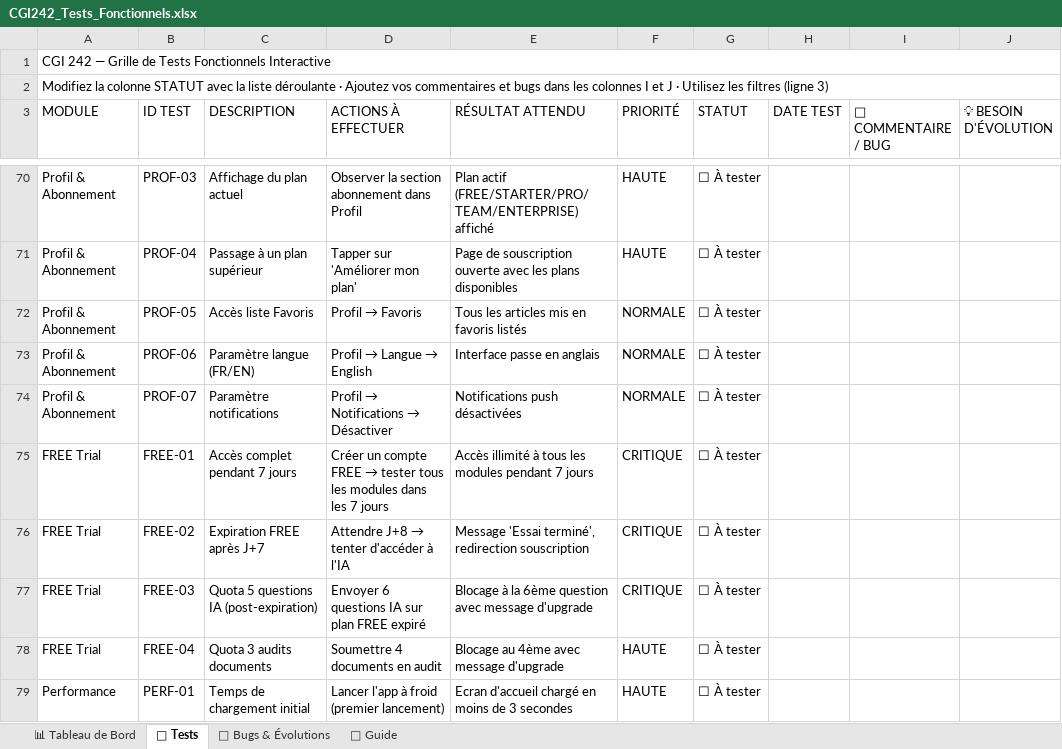
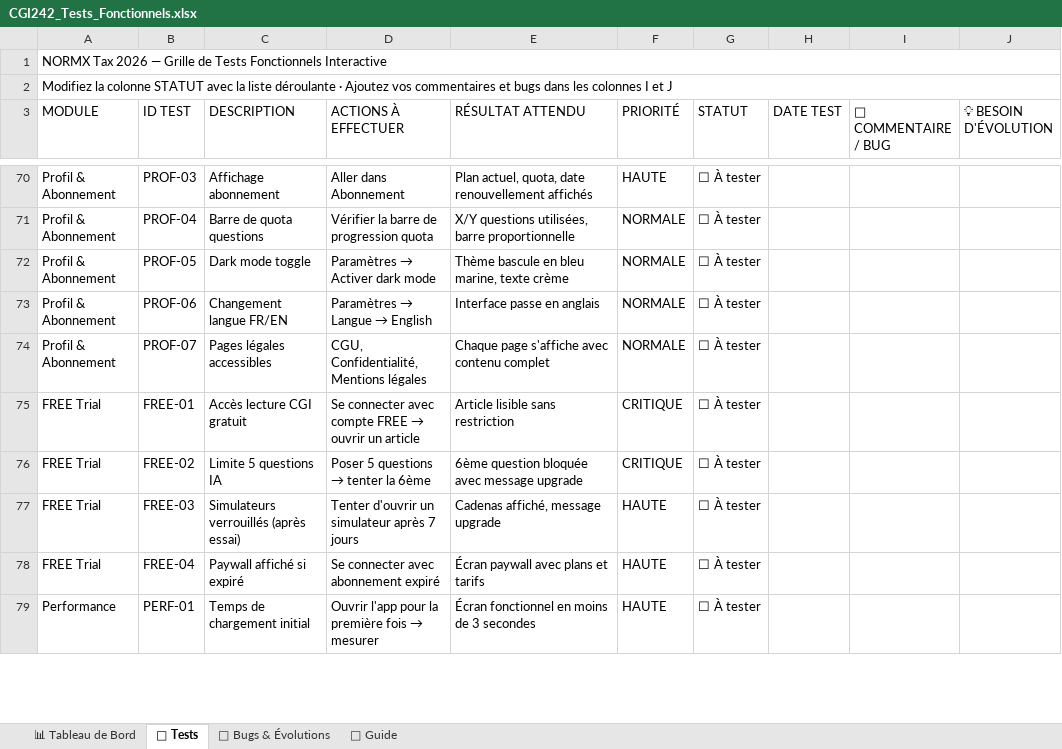
Before and after one commit to CGI-242/cgi, an Excel workbook: CGI242_Tests_Fonctionnels.xlsx, sheet 🧪 Tests, drawn as a sheet; only a part is shown, gaps mark what is left out; values as stored, in another font and other column widths than the file's, no cell formats; conditional formats not drawn; the diff covers the shown part only; the diff names each change by its address in the sheet, - before the commit and + after, or states it on an @@ line.

```diff
--- a/CGI242_Tests_Fonctionnels.xlsx (sheet 🧪 Tests)
+++ b/CGI242_Tests_Fonctionnels.xlsx (sheet 🧪 Tests)
-A1 (MODULE): CGI 242 — Grille…
+A1 (MODULE): NORMX Tax 2026 — Grille…
-A2 (MODULE): …et J · Utilisez les filtres (ligne 3)
+A2 (MODULE): …et J
-C70 (DESCRIPTION): Affichage du plan actuel
+C70 (DESCRIPTION): Affichage abonnement
-D70 (ACTIONS À EFFECTUER): Observer la section abonnement dans Profil
+D70 (ACTIONS À EFFECTUER): Aller dans Abonnement
-E70 (RÉSULTAT ATTENDU): Plan actif (FREE/STARTER/PRO/TEAM/ENTERPRISE) affiché
+E70 (RÉSULTAT ATTENDU): Plan actuel, quota, date renouvellement affichés
-C71 (DESCRIPTION): Passage à un plan supérieur
+C71 (DESCRIPTION): Barre de quota questions
-D71 (ACTIONS À EFFECTUER): Tapper sur 'Améliorer mon plan'
+D71 (ACTIONS À EFFECTUER): Vérifier la barre de progression quota
-E71 (RÉSULTAT ATTENDU): Page de souscription ouverte avec les plans disponibles
+E71 (RÉSULTAT ATTENDU): X/Y questions utilisées, barre proportionnelle
-F71 (PRIORITÉ): HAUTE
+F71 (PRIORITÉ): NORMALE
-C72 (DESCRIPTION): Accès liste Favoris
+C72 (DESCRIPTION): Dark mode toggle
@@ D72 (ACTIONS À EFFECTUER): Profil → Favoris → Paramètres → Activer dark mode @@
-E72 (RÉSULTAT ATTENDU): Tous les articles mis en favoris listés
+E72 (RÉSULTAT ATTENDU): Thème bascule en bleu marine, texte crème
-C73 (DESCRIPTION): Paramètre langue (FR/EN)
+C73 (DESCRIPTION): Changement langue FR/EN
@@ D73 (ACTIONS À EFFECTUER): Profil → Langue → English → Paramètres → Langue → English @@
-C74 (DESCRIPTION): Paramètre notifications
+C74 (DESCRIPTION): Pages légales accessibles
@@ D74 (ACTIONS À EFFECTUER): Profil → Notifications → Désactiver → CGU, Confidentialité, Mentions légales @@
-E74 (RÉSULTAT ATTENDU): Notifications push désactivées
+E74 (RÉSULTAT ATTENDU): Chaque page s'affiche avec contenu complet
-C75 (DESCRIPTION): Accès complet pendant 7 jours
+C75 (DESCRIPTION): Accès lecture CGI gratuit
@@ D75 (ACTIONS À EFFECTUER): Créer un compte FREE → tester tous les modules dans les 7 jours → Se connecter avec compte FREE → ouvrir un article @@
-E75 (RÉSULTAT ATTENDU): Accès illimité à tous les modules pendant 7 jours
+E75 (RÉSULTAT ATTENDU): Article lisible sans restriction
-C76 (DESCRIPTION): Expiration FREE après J+7
+C76 (DESCRIPTION): Limite 5 questions IA
@@ D76 (ACTIONS À EFFECTUER): Attendre J+8 → tenter d'accéder à l'IA → Poser 5 questions → tenter la 6ème @@
-E76 (RÉSULTAT ATTENDU): Message 'Essai terminé', redirection souscription
+E76 (RÉSULTAT ATTENDU): 6ème question bloquée avec message upgrade
-C77 (DESCRIPTION): Quota 5 questions IA (post-expiration)
+C77 (DESCRIPTION): Simulateurs verrouillés (après essai)
-D77 (ACTIONS À EFFECTUER): Envoyer 6 questions IA sur plan FREE expiré
+D77 (ACTIONS À EFFECTUER): Tenter d'ouvrir un simulateur après 7 jours
-E77 (RÉSULTAT ATTENDU): Blocage à la 6ème question avec message d'upgrade
+E77 (RÉSULTAT ATTENDU): Cadenas affiché, message upgrade
-F77 (PRIORITÉ): CRITIQUE
+F77 (PRIORITÉ): HAUTE
-C78 (DESCRIPTION): Quota 3 audits documents
+C78 (DESCRIPTION): Paywall affiché si expiré
-D78 (ACTIONS À EFFECTUER): Soumettre 4 documents en audit
+D78 (ACTIONS À EFFECTUER): Se connecter avec abonnement expiré
-E78 (RÉSULTAT ATTENDU): Blocage au 4ème avec message d'upgrade
+E78 (RÉSULTAT ATTENDU): Écran paywall avec plans et tarifs
@@ D79 (ACTIONS À EFFECTUER): Lancer l'app à froid (premier lancement) → Ouvrir l'app pour la première fois → mesurer @@
-E79 (RÉSULTAT ATTENDU): Ecran d'accueil chargé en moins de 3 secondes
+E79 (RÉSULTAT ATTENDU): Écran fonctionnel en moins de 3 secondes
```
Also changed, not shown: 2 added rows, 2 removed rows and 177 edited cells elsewhere in this sheet, sheet 📊 Tableau de Bord, sheet 📘 Guide, sheet 🐛 Bugs & Évolutions, cell formats, 2 other files.
